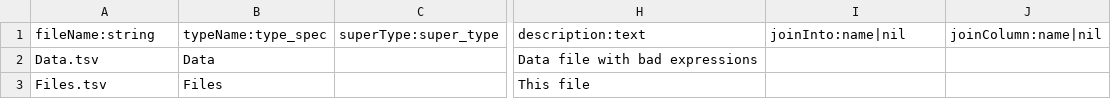
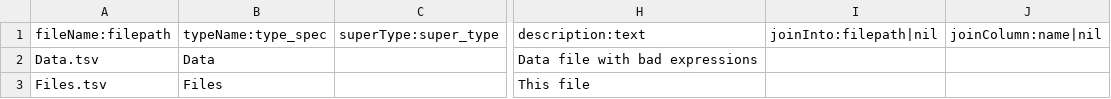
Before and after one commit to skunkiferous/TabuLua, a TSV file: bad_input/expression_errors/syntax_error/Files.tsv, drawn as a sheet; only a part is shown, gaps mark what is left out; the diff names each change by its address in the sheet, - before the commit and + after, or states it on an @@ line.

```diff
--- a/bad_input/expression_errors/syntax_error/Files.tsv
+++ b/bad_input/expression_errors/syntax_error/Files.tsv
-A1: fileName:string
+A1: fileName:filepath
-I1: joinInto:name|nil
+I1: joinInto:filepath|nil
```
Also changed, not shown: bad_input/expression_errors/undefined_reference/Files.tsv, bad_input/files_tsv_errors/duplicate_type_names/Files.tsv, 31 other files.
